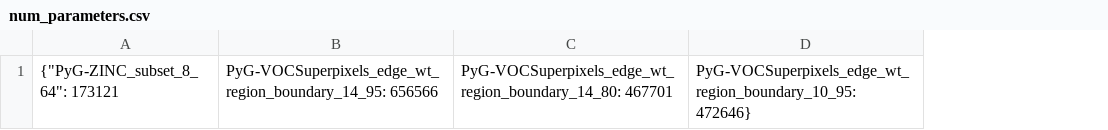
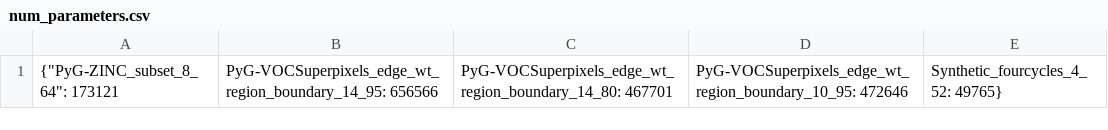
Before and after one commit to kaptim/alphaMP, a CSV file: Benchmarking-PEs-main/num_parameters.csv, drawn as a sheet; removed rows and columns are numbered as before the commit, all else as after; the diff names each change by its address in the sheet, - before the commit and + after, or states it on an @@ line.

Commit message:
Exclude synthetic datasets from preprocessing

```diff
--- a/Benchmarking-PEs-main/num_parameters.csv
+++ b/Benchmarking-PEs-main/num_parameters.csv
-column D, row 1: PyG-VOCSuperpixels_edge_wt_region_boundary_10_95: 472646}
+column D, row 1: PyG-VOCSuperpixels_edge_wt_region_boundary_10_95: 472646
+column E, row 1: Synthetic_fourcycles_4_52: 49765}
```
Also changed, not shown: 3 other files.
